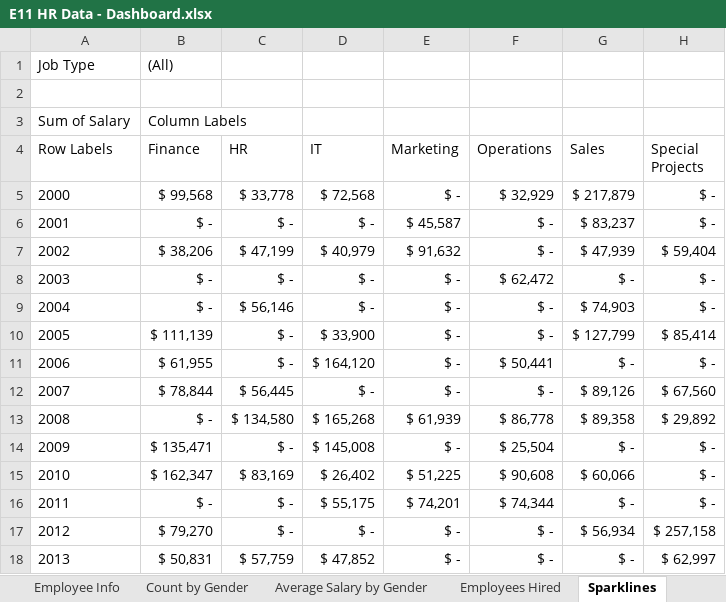
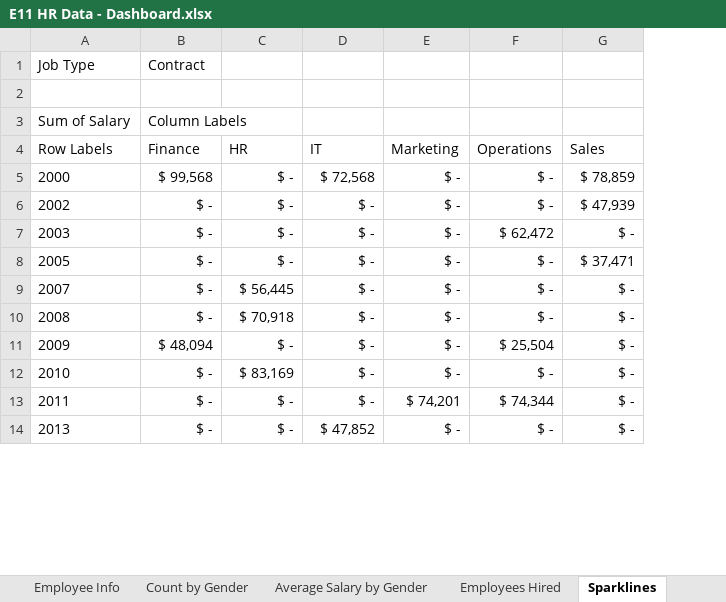
Before and after one commit to VictoriaPBI/PivotTables, an Excel workbook: Exercise Files/Exercise 11/E11 HR Data - Dashboard.xlsx, sheet Sparklines, drawn as a sheet; only a part is shown; values as stored, in another font and other column widths than the file's, no borders; removed rows and columns are numbered as before the commit, all else as after; the diff covers the shown part only; the diff names each change by its address in the sheet, - before the commit and + after, or states it on an @@ line.

```diff
--- a/Exercise Files/Exercise 11/E11 HR Data - Dashboard.xlsx (sheet Sparklines)
+++ b/Exercise Files/Exercise 11/E11 HR Data - Dashboard.xlsx (sheet Sparklines)
-column H (Special Projects), row 5: $ -; rows 7-8: $ 59,404 | $ -; row 10: $ 85,414; rows 12-16: $ 67,560 | $ 29,892 | $ - | $ - | $ -; row 18: $ 62,997
-B1 (Finance): (All)
+B1 (Finance): Contract
-C5 (HR): $ 33,778
+C5 (HR): $ -
-F5 (Operations): $ 32,929
+F5 (Operations): $ -
-G5 (Sales): $ 217,879
+G5 (Sales): $ 78,859
-row 6: 2001 | $ - | $ - | $ - | $ 45,587 | $ - | $ 83,237 | $ -
-B6 (Finance): $ 38,206
+B6 (Finance): $ -
-C6 (HR): $ 47,199
+C6 (HR): $ -
-D6 (IT): $ 40,979
+D6 (IT): $ -
-E6 (Marketing): $ 91,632
+E6 (Marketing): $ -
-row 9: 2004 | $ - | $ 56,146 | $ - | $ - | $ - | $ 74,903 | $ -
-B8 (Finance): $ 111,139
+B8 (Finance): $ -
-D8 (IT): $ 33,900
+D8 (IT): $ -
-G8 (Sales): $ 127,799
+G8 (Sales): $ 37,471
-row 11: 2006 | $ 61,955 | $ - | $ 164,120 | $ - | $ 50,441 | $ - | $ -
-B9 (Finance): $ 78,844
+B9 (Finance): $ -
-G9 (Sales): $ 89,126
+G9 (Sales): $ -
-C10 (HR): $ 134,580
+C10 (HR): $ 70,918
-D10 (IT): $ 165,268
+D10 (IT): $ -
-E10 (Marketing): $ 61,939
+E10 (Marketing): $ -
-F10 (Operations): $ 86,778
+F10 (Operations): $ -
-G10 (Sales): $ 89,358
+G10 (Sales): $ -
-B11 (Finance): $ 135,471
+B11 (Finance): $ 48,094
-D11 (IT): $ 145,008
+D11 (IT): $ -
-B12 (Finance): $ 162,347
+B12 (Finance): $ -
-D12 (IT): $ 26,402
+D12 (IT): $ -
-E12 (Marketing): $ 51,225
+E12 (Marketing): $ -
-F12 (Operations): $ 90,608
+F12 (Operations): $ -
-G12 (Sales): $ 60,066
+G12 (Sales): $ -
-D13 (IT): $ 55,175
+D13 (IT): $ -
-row 17: 2012 | $ 79,270 | $ - | $ - | $ - | $ - | $ 56,934 | $ 257,158
-B14 (Finance): $ 50,831
+B14 (Finance): $ -
-C14 (HR): $ 57,759
+C14 (HR): $ -
```
Also changed, not shown: 15 edited cells elsewhere in this sheet, sheet Dashboard, formulas that keep their value, charts or pictures.
